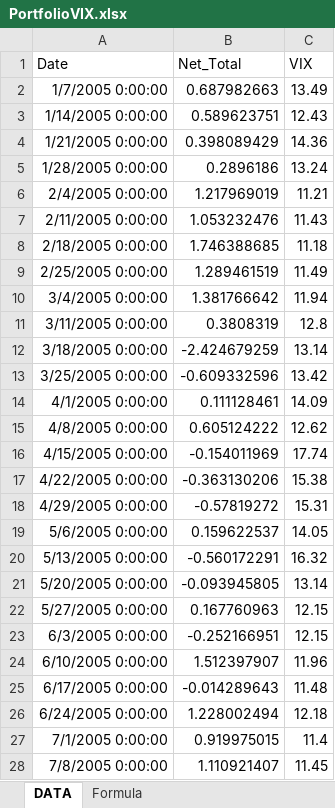
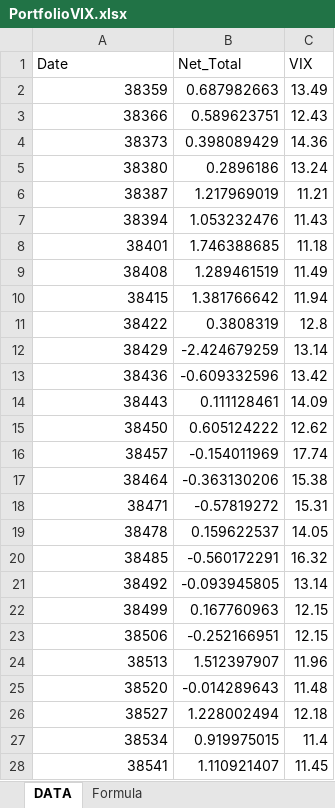
Before and after one commit to yassiermohd/GrowthAtRisk_PortfolioFlow, an Excel workbook: PortfolioVIX.xlsx, sheet DATA, drawn as a sheet; only a part is shown; values as stored, in another font and other column widths than the file's, no borders; conditional formats not drawn; the diff covers the shown part only; the diff names each change by its address in the sheet, - before the commit and + after, or states it on an @@ line.

```diff
--- a/PortfolioVIX.xlsx (sheet DATA)
+++ b/PortfolioVIX.xlsx (sheet DATA)
-A2 (Date): 1/7/2005 0:00:00
+A2 (Date): 38359
-A3 (Date): 1/14/2005 0:00:00
+A3 (Date): 38366
-A4 (Date): 1/21/2005 0:00:00
+A4 (Date): 38373
-A5 (Date): 1/28/2005 0:00:00
+A5 (Date): 38380
-A6 (Date): 2/4/2005 0:00:00
+A6 (Date): 38387
-A7 (Date): 2/11/2005 0:00:00
+A7 (Date): 38394
-A8 (Date): 2/18/2005 0:00:00
+A8 (Date): 38401
-A9 (Date): 2/25/2005 0:00:00
+A9 (Date): 38408
-A10 (Date): 3/4/2005 0:00:00
+A10 (Date): 38415
-A11 (Date): 3/11/2005 0:00:00
+A11 (Date): 38422
-A12 (Date): 3/18/2005 0:00:00
+A12 (Date): 38429
-A13 (Date): 3/25/2005 0:00:00
+A13 (Date): 38436
-A14 (Date): 4/1/2005 0:00:00
+A14 (Date): 38443
-A15 (Date): 4/8/2005 0:00:00
+A15 (Date): 38450
-A16 (Date): 4/15/2005 0:00:00
+A16 (Date): 38457
-A17 (Date): 4/22/2005 0:00:00
+A17 (Date): 38464
-A18 (Date): 4/29/2005 0:00:00
+A18 (Date): 38471
-A19 (Date): 5/6/2005 0:00:00
+A19 (Date): 38478
-A20 (Date): 5/13/2005 0:00:00
+A20 (Date): 38485
-A21 (Date): 5/20/2005 0:00:00
+A21 (Date): 38492
-A22 (Date): 5/27/2005 0:00:00
+A22 (Date): 38499
-A23 (Date): 6/3/2005 0:00:00
+A23 (Date): 38506
-A24 (Date): 6/10/2005 0:00:00
+A24 (Date): 38513
-A25 (Date): 6/17/2005 0:00:00
+A25 (Date): 38520
-A26 (Date): 6/24/2005 0:00:00
+A26 (Date): 38527
-A27 (Date): 7/1/2005 0:00:00
+A27 (Date): 38534
-A28 (Date): 7/8/2005 0:00:00
+A28 (Date): 38541
```
Also changed, not shown: 884 edited cells elsewhere in this sheet, 2 other files.
